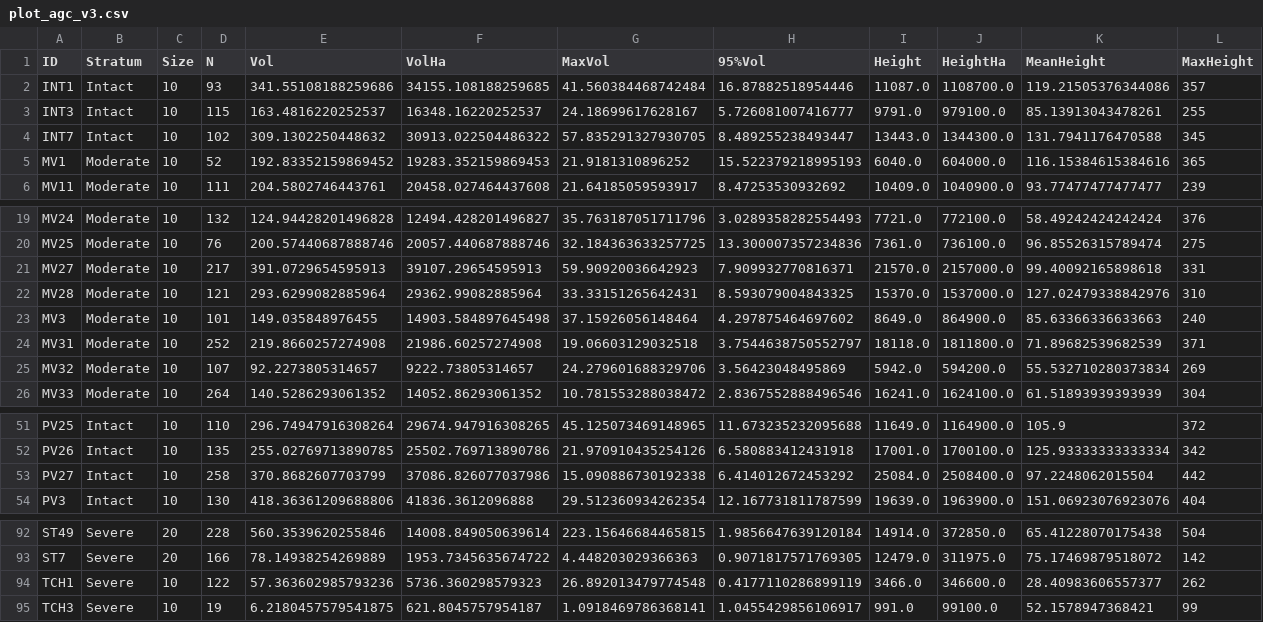
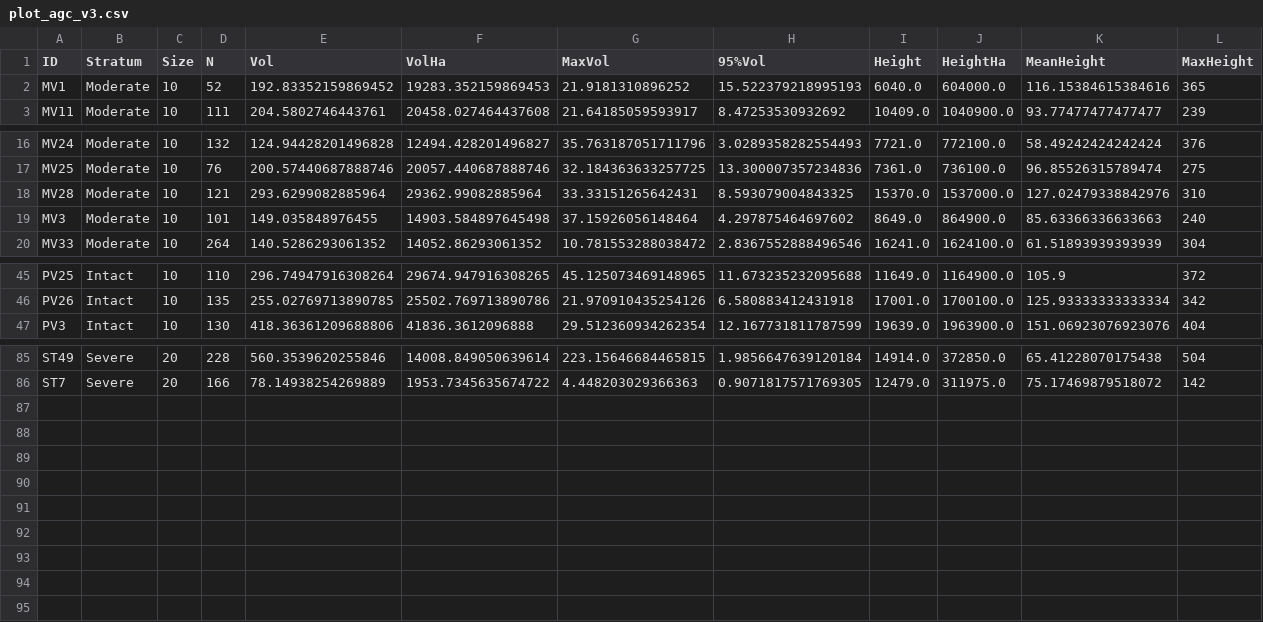
Before and after one commit to leftfield-geospatial/map-thicket-agc, a CSV file: data/outputs/allometry/plot_agc_v3.csv, drawn as a sheet; only a part is shown, gaps mark what is left out; rows hold the shown columns only; the diff names each change by its address in the sheet, - before the commit and + after, or states it on an @@ line.

```diff
--- a/data/outputs/allometry/plot_agc_v3.csv
+++ b/data/outputs/allometry/plot_agc_v3.csv
-row 2: INT1 | Intact | 10 | 93 | 341.55108188259686 | 34155.108188259685 | 41.560384468742484 | 16.87882518954446 | 11087.0 | 1108700.0 | 119.21505376344086 | 357
-row 3: INT3 | Intact | 10 | 115 | 163.4816220252537 | 16348.16220252537 | 24.18699617628167 | 5.726081007416777 | 9791.0 | 979100.0 | 85.13913043478261 | 255
-row 4: INT7 | Intact | 10 | 102 | 309.1302250448632 | 30913.022504486322 | 57.835291327930705 | 8.489255238493447 | 13443.0 | 1344300.0 | 131.7941176470588 | 345
-row 21: MV27 | Moderate | 10 | 217 | 391.0729654595913 | 39107.29654595913 | 59.90920036642923 | 7.909932770816371 | 21570.0 | 2157000.0 | 99.40092165898618 | 331
-row 24: MV31 | Moderate | 10 | 252 | 219.8660257274908 | 21986.60257274908 | 19.06603129032518 | 3.7544638750552797 | 18118.0 | 1811800.0 | 71.89682539682539 | 371
-row 25: MV32 | Moderate | 10 | 107 | 92.2273805314657 | 9222.73805314657 | 24.279601688329706 | 3.56423048495869 | 5942.0 | 594200.0 | 55.532710280373834 | 269
-row 53: PV27 | Intact | 10 | 258 | 370.8682607703799 | 37086.826077037986 | 15.090886730192338 | 6.414012672453292 | 25084.0 | 2508400.0 | 97.2248062015504 | 442
-row 94: TCH1 | Severe | 10 | 122 | 57.363602985793236 | 5736.360298579323 | 26.892013479774548 | 0.4177110286899119 | 3466.0 | 346600.0 | 28.40983606557377 | 262
-row 95: TCH3 | Severe | 10 | 19 | 6.2180457579541875 | 621.8045757954187 | 1.0918469786368141 | 1.0455429856106917 | 991.0 | 99100.0 | 52.1578947368421 | 99
```
Also changed, not shown: 20 other files.
